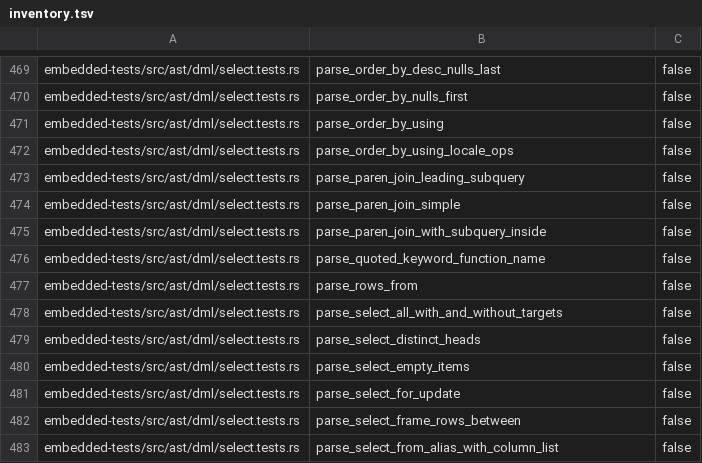
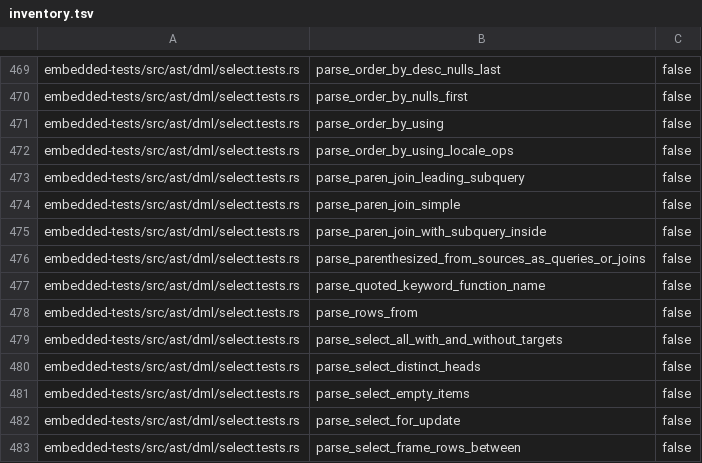
Before and after one commit to freshtonic/pg-sql, a TSV file: embedded-tests/inventory.tsv, drawn as a sheet; only a part is shown, gaps mark what is left out; the shorter side is filled out with more unchanged rows; the diff names each change by its address in the sheet, - before the commit and + after, or states it on an @@ line.

Commit message:
fix: require a join inside a parenthesized FROM source
`SELECT * FROM (t)` and `FROM (t) x` parsed. gram.y's parenthesized
`table_ref` is `select_with_parens opt_alias_clause` or `'(' joined_table
')' alias_clause`, and `joined_table` (gram.y:13529) is `'(' joined_table
')'` or a `table_ref` with a join after it, so the parentheses never hold a
lone relation and PostgreSQL 17.9 gives a syntax error. pg-sql held any
`TableRef` there, whose join list may be empty. `(ONLY t)`, `(f())`, `(t
TABLESAMPLE ...)`, `a JOIN (b) ON true`, `((a JOIN b ON true) j)` and
`((SELECT 1) s)` parsed for the same reason, as did `UPDATE ... FROM (u)`,
`DELETE ... USING (u)`, `MERGE ... USING (u)` and `CREATE STATISTICS ...
FROM (t)`.

`ParenTableRef` is now `Query(ParenQueryRef) | Join(ParenJoinRef)`.
`ParenJoinRef { group: ParenJoinGroup, alias }` and `JoinedTable =
Chain(JoinChain) | Group(ParenJoinGroup)`, where `JoinChain` has one or
more joins and `ParenJoinGroup` is `'(' joined_table ')'` with no alias.
Both uses share the group node on purpose: with two nodes the parser had to
choose on the `)` (RCA0400), and with one it chooses on the token after it,
an alias or a join or a second `)`. `ParenTableBody` keeps its `Query`
variant and the two scoped resolutions against `SelectWithParens`, which
still apply once each. The unused `ParenJoinRef` of an older design gives
its name to the new node. The build has no new LR conflict or resolution.

44 forms were probed against raw_parser and all agree; the 28 accepted ones
round-trip to the same PostgreSQL tree. Full gate: fmt, clippy with all
features, cargo test --workspace (28 targets), embedded_inventory,
flat_parity with spans, accepted_legacy_gaps and the differential suite,
unchanged at 234 files, 43456 pass, 18 skip, 0 fail.

```diff
--- a/embedded-tests/inventory.tsv
+++ b/embedded-tests/inventory.tsv
+row 476: embedded-tests/src/ast/dml/select.tests.rs | parse_parenthesized_from_sources_as_queries_or_joins | false
```
Also changed, not shown: embedded-tests/reconciliation.tsv, 3 other files.
